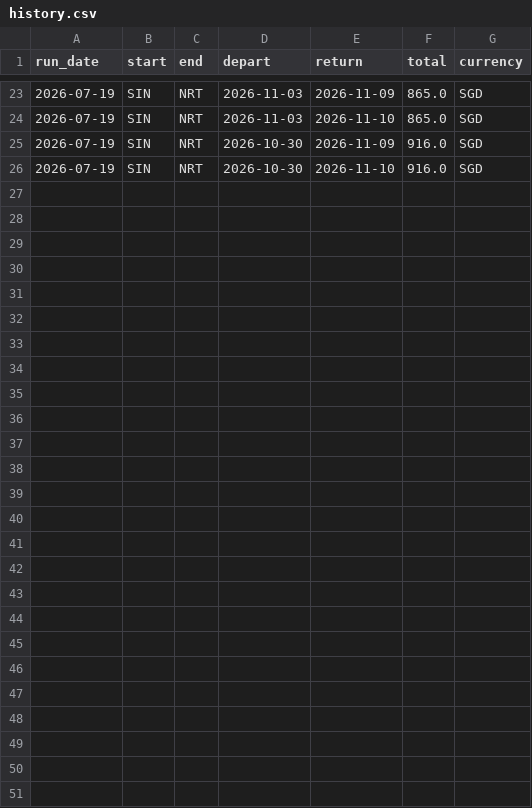
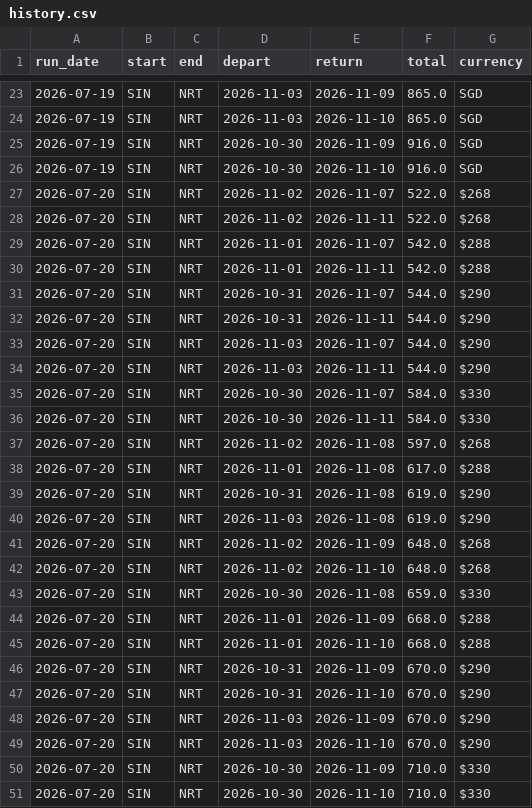
Before and after one commit to Th-429B/FlightsPriceFinder, a CSV file: data/history.csv, drawn as a sheet; only a part is shown, gaps mark what is left out; the diff names each change by its address in the sheet, - before the commit and + after, or states it on an @@ line.

```diff
--- a/data/history.csv
+++ b/data/history.csv
+row 27: 2026-07-20 | SIN | NRT | 2026-11-02 | 2026-11-07 | 522.0 | $268
+row 28: 2026-07-20 | SIN | NRT | 2026-11-02 | 2026-11-11 | 522.0 | $268
+row 29: 2026-07-20 | SIN | NRT | 2026-11-01 | 2026-11-07 | 542.0 | $288
+row 30: 2026-07-20 | SIN | NRT | 2026-11-01 | 2026-11-11 | 542.0 | $288
+row 31: 2026-07-20 | SIN | NRT | 2026-10-31 | 2026-11-07 | 544.0 | $290
+row 32: 2026-07-20 | SIN | NRT | 2026-10-31 | 2026-11-11 | 544.0 | $290
+row 33: 2026-07-20 | SIN | NRT | 2026-11-03 | 2026-11-07 | 544.0 | $290
+row 34: 2026-07-20 | SIN | NRT | 2026-11-03 | 2026-11-11 | 544.0 | $290
+row 35: 2026-07-20 | SIN | NRT | 2026-10-30 | 2026-11-07 | 584.0 | $330
+row 36: 2026-07-20 | SIN | NRT | 2026-10-30 | 2026-11-11 | 584.0 | $330
+row 37: 2026-07-20 | SIN | NRT | 2026-11-02 | 2026-11-08 | 597.0 | $268
+row 38: 2026-07-20 | SIN | NRT | 2026-11-01 | 2026-11-08 | 617.0 | $288
+row 39: 2026-07-20 | SIN | NRT | 2026-10-31 | 2026-11-08 | 619.0 | $290
+row 40: 2026-07-20 | SIN | NRT | 2026-11-03 | 2026-11-08 | 619.0 | $290
+row 41: 2026-07-20 | SIN | NRT | 2026-11-02 | 2026-11-09 | 648.0 | $268
+row 42: 2026-07-20 | SIN | NRT | 2026-11-02 | 2026-11-10 | 648.0 | $268
+row 43: 2026-07-20 | SIN | NRT | 2026-10-30 | 2026-11-08 | 659.0 | $330
+row 44: 2026-07-20 | SIN | NRT | 2026-11-01 | 2026-11-09 | 668.0 | $288
+row 45: 2026-07-20 | SIN | NRT | 2026-11-01 | 2026-11-10 | 668.0 | $288
+row 46: 2026-07-20 | SIN | NRT | 2026-10-31 | 2026-11-09 | 670.0 | $290
+row 47: 2026-07-20 | SIN | NRT | 2026-10-31 | 2026-11-10 | 670.0 | $290
+row 48: 2026-07-20 | SIN | NRT | 2026-11-03 | 2026-11-09 | 670.0 | $290
+row 49: 2026-07-20 | SIN | NRT | 2026-11-03 | 2026-11-10 | 670.0 | $290
+row 50: 2026-07-20 | SIN | NRT | 2026-10-30 | 2026-11-09 | 710.0 | $330
+row 51: 2026-07-20 | SIN | NRT | 2026-10-30 | 2026-11-10 | 710.0 | $330
```
